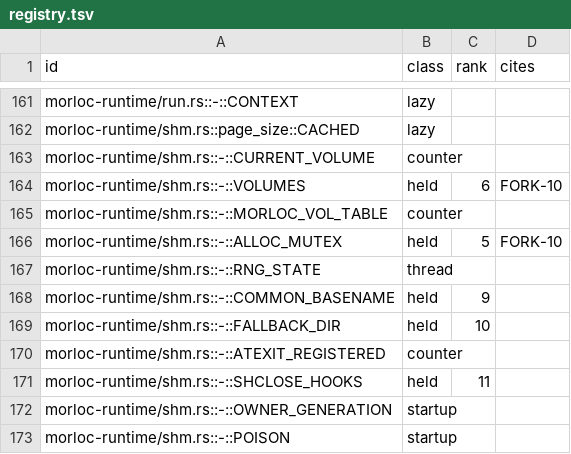
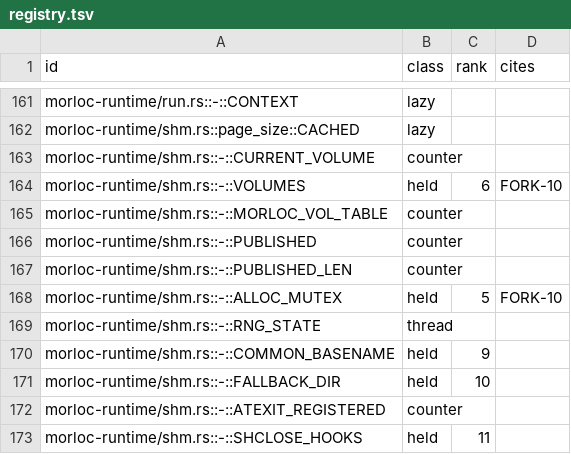
Before and after one commit to morloc-project/morloc, a TSV file: model/runtime/registry.tsv, drawn as a sheet; only a part is shown, gaps mark what is left out; the shorter side is filled out with more unchanged rows.

```diff
--- a/model/runtime/registry.tsv
+++ b/model/runtime/registry.tsv
@@ -165,2 +165,4 @@ morloc-runtime/shm.rs::-::VOLUMES	held	6	FORK-10
 morloc-runtime/shm.rs::-::MORLOC_VOL_TABLE	counter		
+morloc-runtime/shm.rs::-::PUBLISHED	counter		
+morloc-runtime/shm.rs::-::PUBLISHED_LEN	counter		
 morloc-runtime/shm.rs::-::ALLOC_MUTEX	held	5	FORK-10
```
Also changed, not shown: 2 other files.
